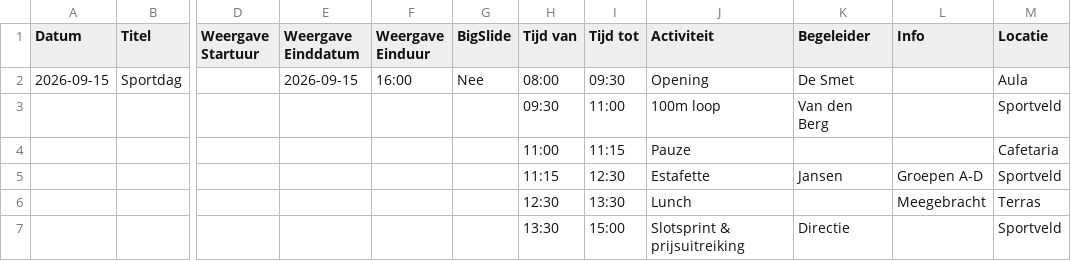
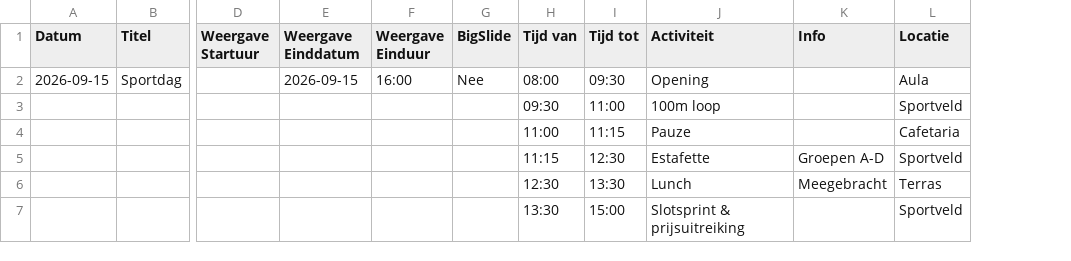
Before and after one commit to tngvndrm/easy-signage-for-schools, a CSV file: docs/sheet-template/SpecialeGelegenheden.csv, drawn as a sheet; only a part is shown, gaps mark what is left out; the diff names each change by its address in the sheet, - before the commit and + after, or states it on an @@ line.

```diff
--- a/docs/sheet-template/SpecialeGelegenheden.csv
+++ b/docs/sheet-template/SpecialeGelegenheden.csv
-column K (Begeleider), rows 2-7: De Smet | Van den Berg |  | Jansen |  | Directie
```
Also changed, not shown: 5 other files.
